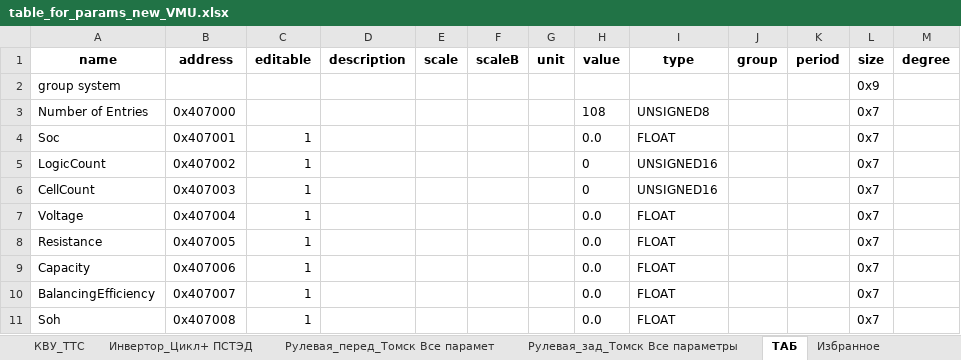
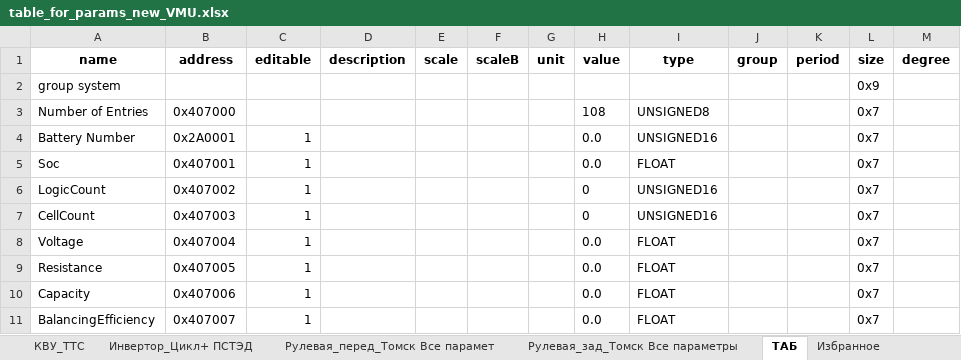
Before and after one commit to hochu-leto/EVIS, an Excel workbook: Tables/table_for_params_new_VMU.xlsx, sheet ТАБ, drawn as a sheet; only a part is shown; the shorter side is filled out with more unchanged rows; values as stored, in another font and other column widths than the file's, no borders; the diff names each change by its address in the sheet, - before the commit and + after, or states it on an @@ line.

```diff
--- a/Tables/table_for_params_new_VMU.xlsx (sheet ТАБ)
+++ b/Tables/table_for_params_new_VMU.xlsx (sheet ТАБ)
+row 4: Battery Number | 0x2A0001 | 1 |  |  |  |  | 0.0 | UNSIGNED16 |  |  | 0x7
```
Also changed, not shown: sheet errors, sheet node, Tables/BMS TAB.xlsx, 6 other files.
